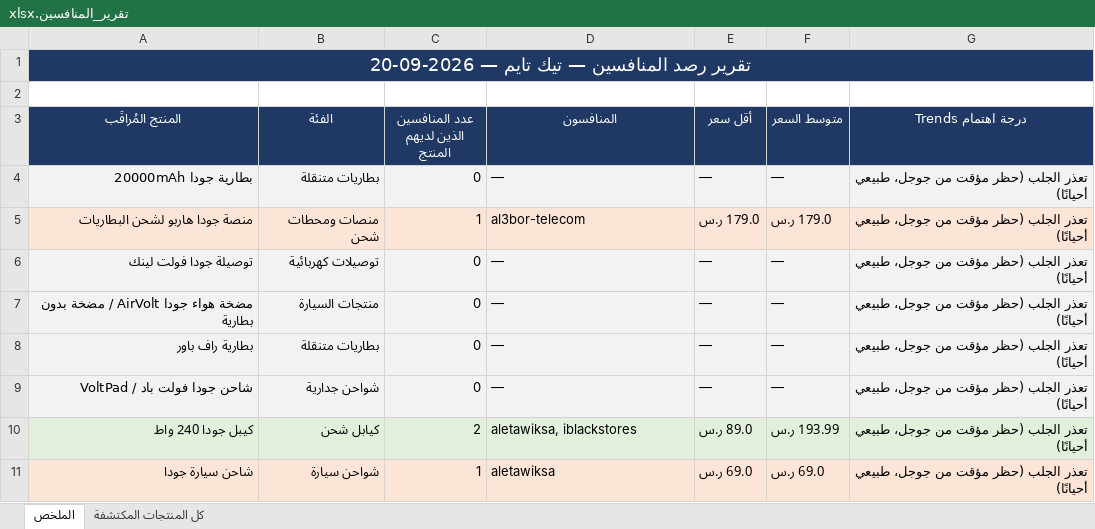
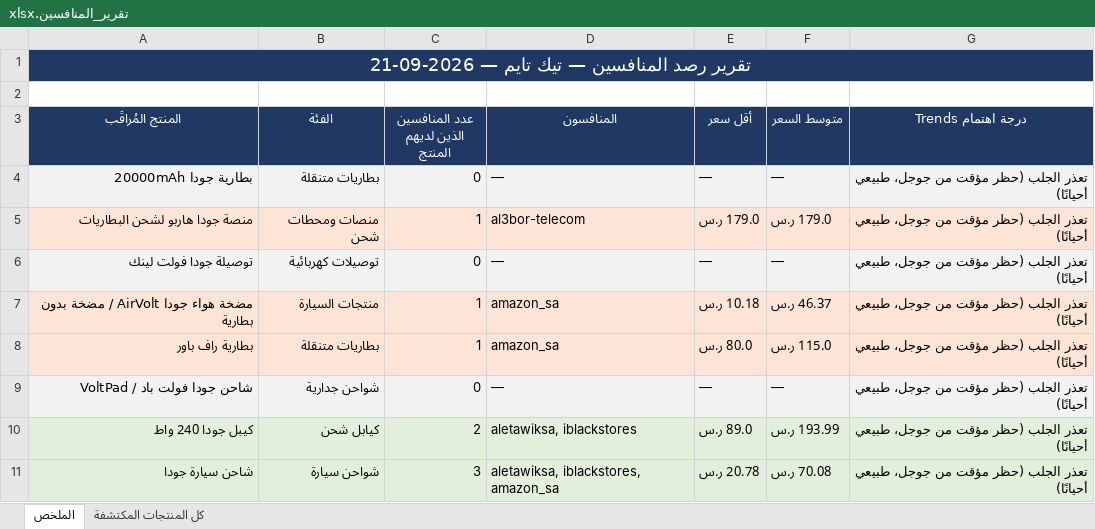
Before and after one commit to wael1997/techtime-market-data, an Excel workbook: data/تقرير_المنافسين.xlsx, sheet الملخص, drawn as a sheet; values as stored, in another font and other column widths than the file's, no borders; the diff names each change by its address in the sheet, - before the commit and + after, or states it on an @@ line.

Commit message:
تحديث بيانات المنافسين — 2026-09-21

```diff
--- a/data/تقرير_المنافسين.xlsx (sheet الملخص)
+++ b/data/تقرير_المنافسين.xlsx (sheet الملخص)
-A1 (المنتج المُراقَب): تقرير رصد المنافسين — تيك تايم — 2026-09-20
+A1 (المنتج المُراقَب): تقرير رصد المنافسين — تيك تايم — 2026-09-21
-A7:G8 fill: #F2F2F2
+A7:G8 fill: #FCE4D6
-C7:C8 (عدد المنافسين الذين لديهم المنتج): 0
+C7:C8 (عدد المنافسين الذين لديهم المنتج): 1
-D7:D8 (المنافسون): —
+D7:D8 (المنافسون): amazon_sa
-E7 (أقل سعر): —
+E7 (أقل سعر): 10.18 ر.س
-F7 (متوسط السعر): —
+F7 (متوسط السعر): 46.37 ر.س
-E8 (أقل سعر): —
+E8 (أقل سعر): 80.0 ر.س
-F8 (متوسط السعر): —
+F8 (متوسط السعر): 115.0 ر.س
-A11:G11 fill: #FCE4D6
+A11:G11 fill: #E2EFDA
-C11 (عدد المنافسين الذين لديهم المنتج): 1
+C11 (عدد المنافسين الذين لديهم المنتج): 3
-D11 (المنافسون): aletawiksa
+D11 (المنافسون): aletawiksa, iblackstores, amazon_sa
-E11 (أقل سعر): 69.0 ر.س
+E11 (أقل سعر): 20.78 ر.س
-F11 (متوسط السعر): 69.0 ر.س
+F11 (متوسط السعر): 70.08 ر.س
```
Also changed, not shown: sheet كل المنتجات المكتشفة, 2 other files.
